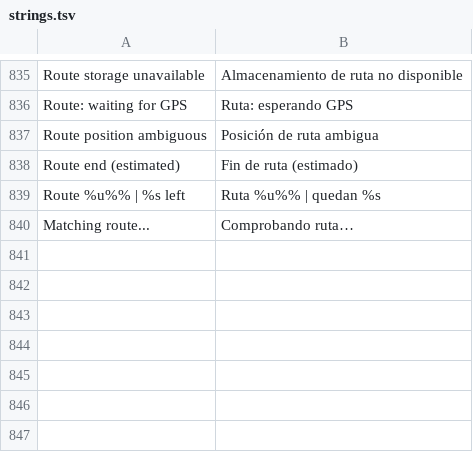
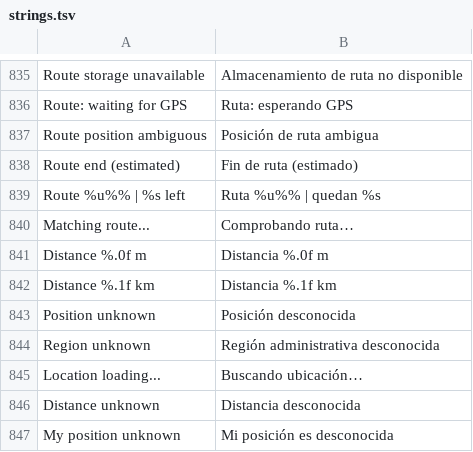
Before and after one commit to calorocco-dotcom/trail-mate, a TSV file: packs/europe-latin-ext/locales/es/strings.tsv, drawn as a sheet; only a part is shown, gaps mark what is left out.

```diff
--- a/packs/europe-latin-ext/locales/es/strings.tsv
+++ b/packs/europe-latin-ext/locales/es/strings.tsv
@@ -840 +840,8 @@ Route %u%% | %s left	Ruta %u%% | quedan %s
 Matching route...	Comprobando ruta…
+Distance %.0f m	Distancia %.0f m
+Distance %.1f km	Distancia %.1f km
+Position unknown	Posición desconocida
+Region unknown	Región administrativa desconocida
+Location loading...	Buscando ubicación…
+Distance unknown	Distancia desconocida
+My position unknown	Mi posición es desconocida
```
Also changed, not shown: packs/ar/locales/ar/strings.tsv, packs/europe-cyrillic-ext/locales/ru/strings.tsv, 29 other files.
